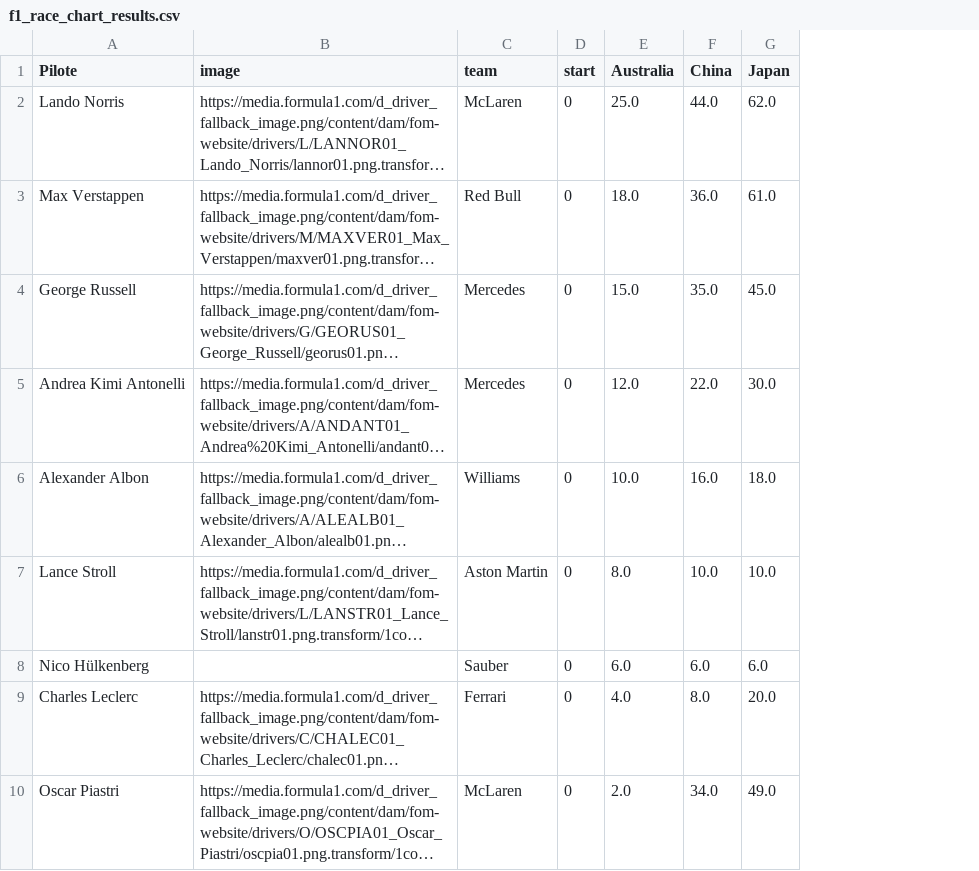
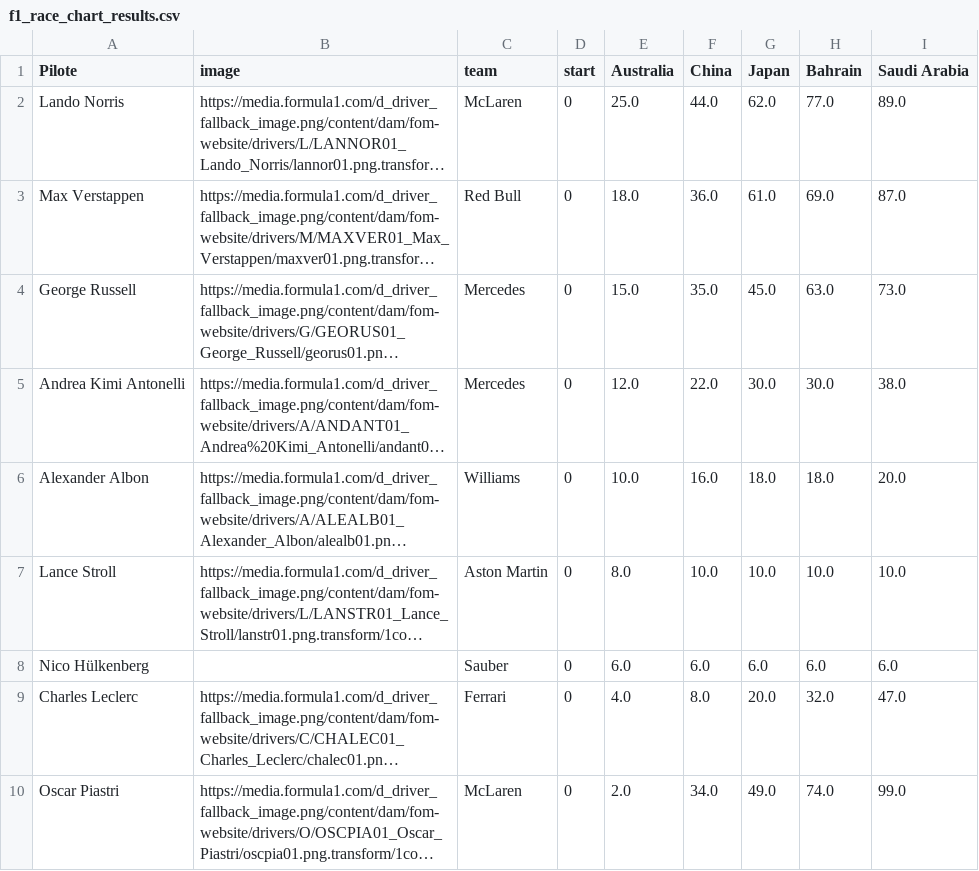
Before and after one commit to hericlibong/beautifullF1, a CSV file: race_chart_builder/f1_race_chart_results.csv, drawn as a sheet; only a part is shown; long unchanged cells end in …; the diff names each change by its address in the sheet, - before the commit and + after, or states it on an @@ line.

```diff
--- a/race_chart_builder/f1_race_chart_results.csv
+++ b/race_chart_builder/f1_race_chart_results.csv
+column H (Bahrain), rows 2-10: 77.0 | 69.0 | 63.0 | 30.0 | 18.0 | 10.0 | 6.0 | 32.0 | 74.0
+column I (Saudi Arabia), rows 2-10: 89.0 | 87.0 | 73.0 | 38.0 | 20.0 | 10.0 | 6.0 | 47.0 | 99.0
```
Also changed, not shown: 5 other files.
